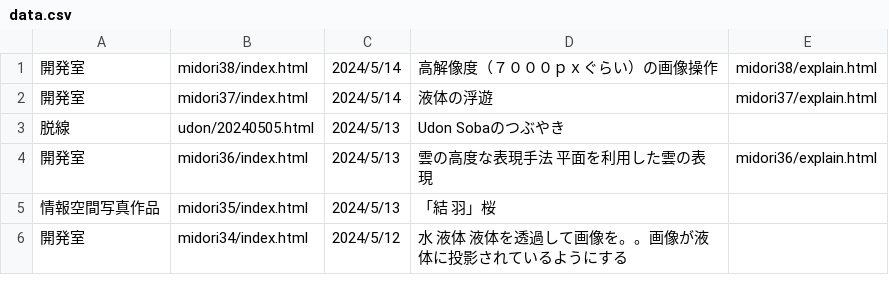
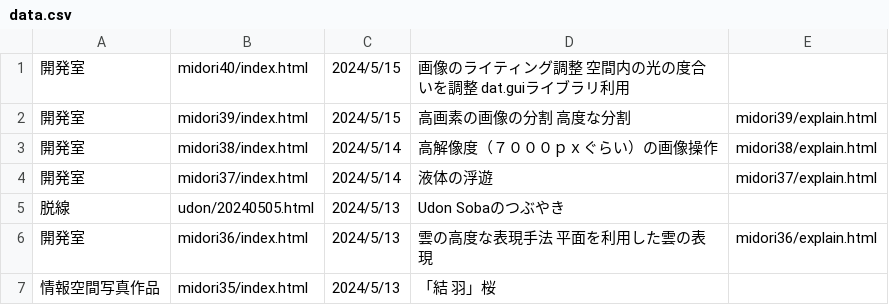
Before and after one commit to yosuke4061/yosuke4061.github.io, a CSV file: data.csv, drawn as a sheet; only a part is shown; the shorter side is filled out with more unchanged rows; the diff names each change by its address in the sheet, - before the commit and + after, or states it on an @@ line.

Commit message:
Update data.csv

```diff
--- a/data.csv
+++ b/data.csv
+row 1: 開発室 | midori40/index.html | 2024/5/15 | 画像のライティング調整 空間内の光の度合いを調整 dat.guiライブラリ利用
+row 2: 開発室 | midori39/index.html | 2024/5/15 | 高画素の画像の分割 高度な分割 | midori39/explain.html
```
